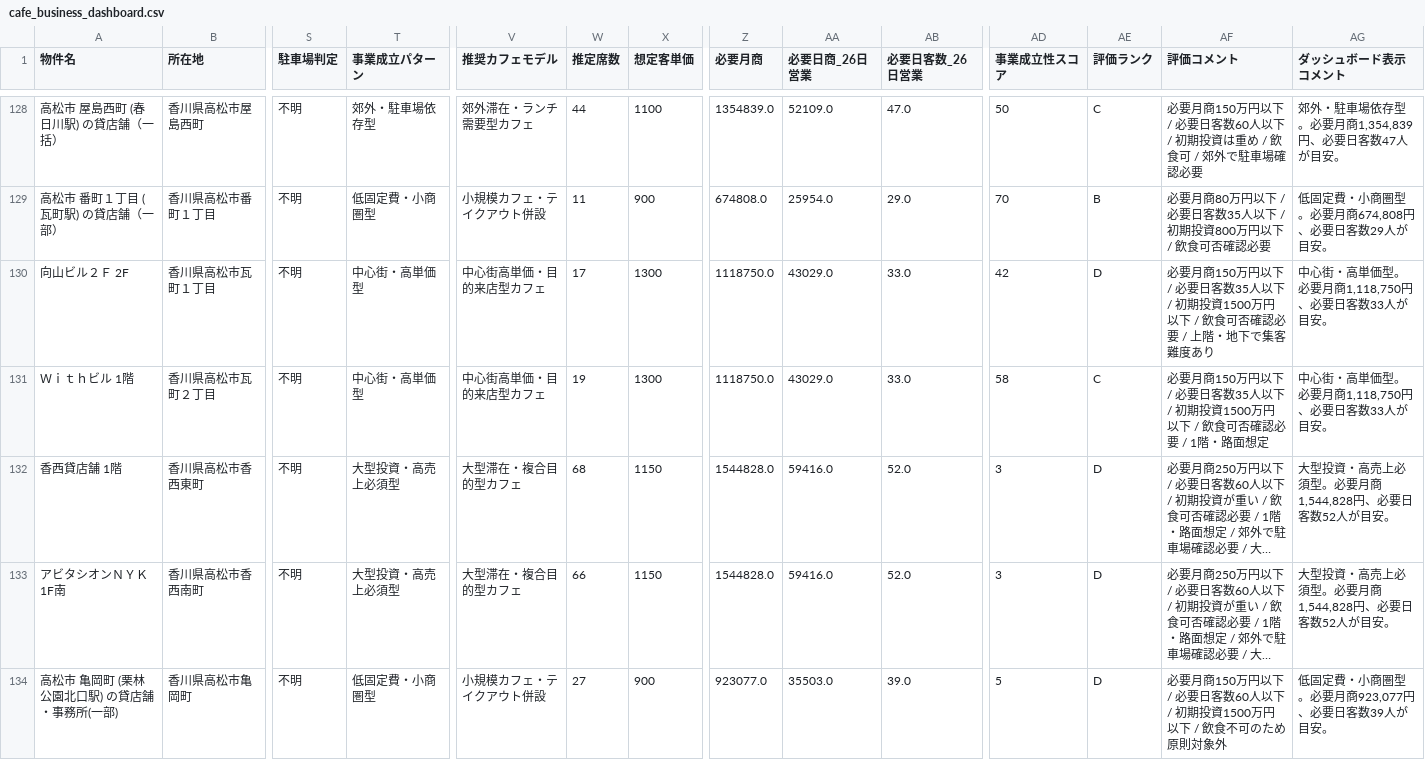
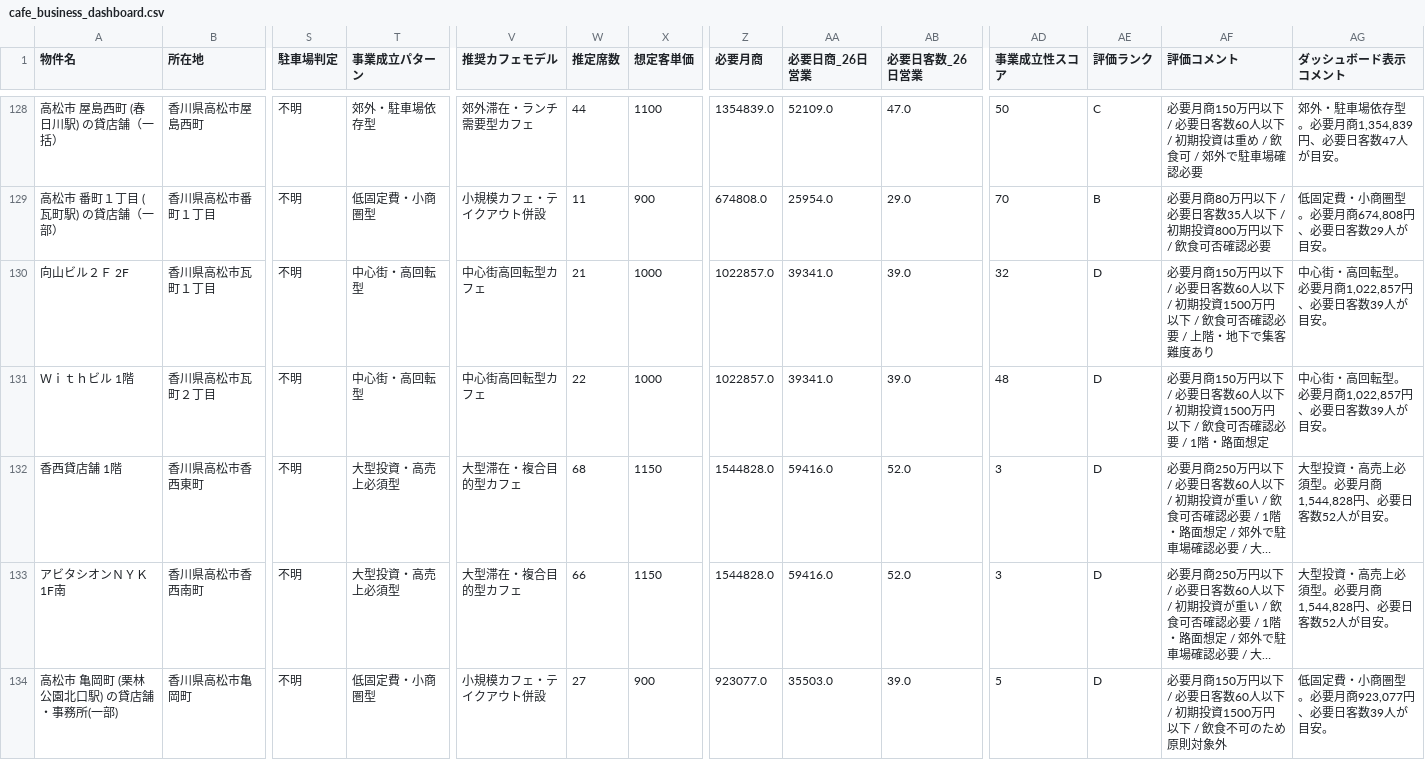
Before and after one commit to 1984-42-sp/tenant_research_takamatsu, a CSV file: output/all_properties/cafe_business_dashboard.csv, drawn as a sheet; only a part is shown, gaps mark what is left out; long unchanged cells end in …; the diff covers the shown part only; the diff names each change by its address in the sheet, - before the commit and + after, or states it on an @@ line.

```diff
--- a/output/all_properties/cafe_business_dashboard.csv
+++ b/output/all_properties/cafe_business_dashboard.csv
-T130:T131 (事業成立パターン): 中心街・高単価型
+T130:T131 (事業成立パターン): 中心街・高回転型
-V130:V131 (推奨カフェモデル): 中心街高単価・目的来店型カフェ
+V130:V131 (推奨カフェモデル): 中心街高回転型カフェ
-W130 (推定席数): 17
+W130 (推定席数): 21
-X130:X131 (想定客単価): 1300
+X130:X131 (想定客単価): 1000
-Z130:Z131 (必要月商): 1118750.0
+Z130:Z131 (必要月商): 1022857.0
-AA130:AA131 (必要日商_26日営業): 43029.0
+AA130:AA131 (必要日商_26日営業): 39341.0
-AB130:AB131 (必要日客数_26日営業): 33.0
+AB130:AB131 (必要日客数_26日営業): 39.0
-AD130 (事業成立性スコア): 42
+AD130 (事業成立性スコア): 32
-AF130 (評価コメント): …要日客数35人以下…
+AF130 (評価コメント): …要日客数60人以下…
-AG130:AG131 (ダッシュボード表示コメント): 中心街・高単価型。必要月商1,118,750円、必要日客数33人が目安。
+AG130:AG131 (ダッシュボード表示コメント): 中心街・高回転型。必要月商1,022,857円、必要日客数39人が目安。
-W131 (推定席数): 19
+W131 (推定席数): 22
-AD131 (事業成立性スコア): 58
+AD131 (事業成立性スコア): 48
-AE131 (評価ランク): C
+AE131 (評価ランク): D
-AF131 (評価コメント): …要日客数35人以下…
+AF131 (評価コメント): …要日客数60人以下…
```
Also changed, not shown: 178 edited cells elsewhere in this file, output/all_properties/cafe_property_evaluation.csv, 4 other files.
